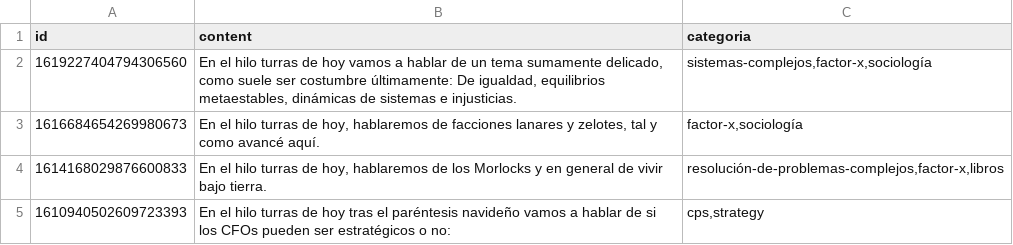
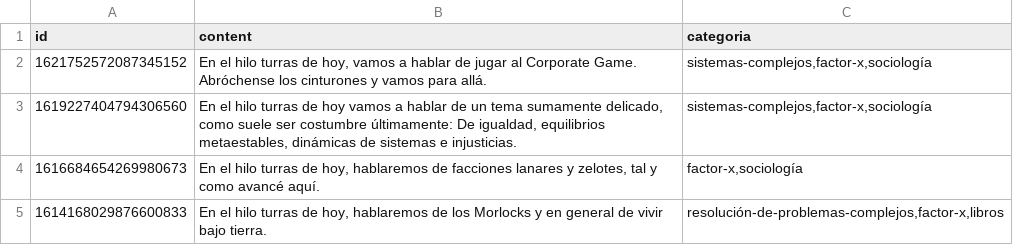
Before and after one commit to karliky/turrero, a CSV file: db/turras.csv, drawn as a sheet; only a part is shown; the shorter side is filled out with more unchanged rows.

Commit message:
add today's turras

```diff
--- a/db/turras.csv
+++ b/db/turras.csv
@@ -1,2 +1,3 @@
 id,content,categoria
+1621752572087345152,"En el hilo turras de hoy, vamos a hablar de jugar al Corporate Game. Abróchense los cinturones y vamos para allá.","sistemas-complejos,factor-x,sociología"
 1619227404794306560,"En el hilo turras de hoy vamos a hablar de un tema sumamente delicado, como suele ser costumbre últimamente: De igualdad, equilibrios metaestables, dinámicas de sistemas e injusticias.","sistemas-complejos,factor-x,sociología"
```
Also changed, not shown: 21 other files.
